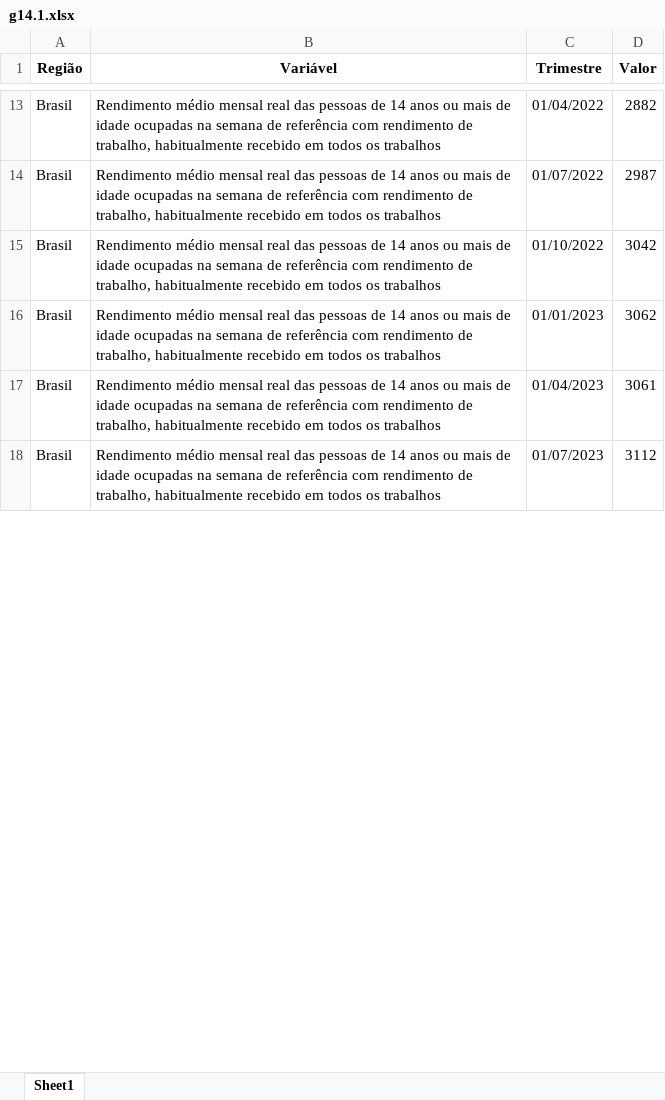
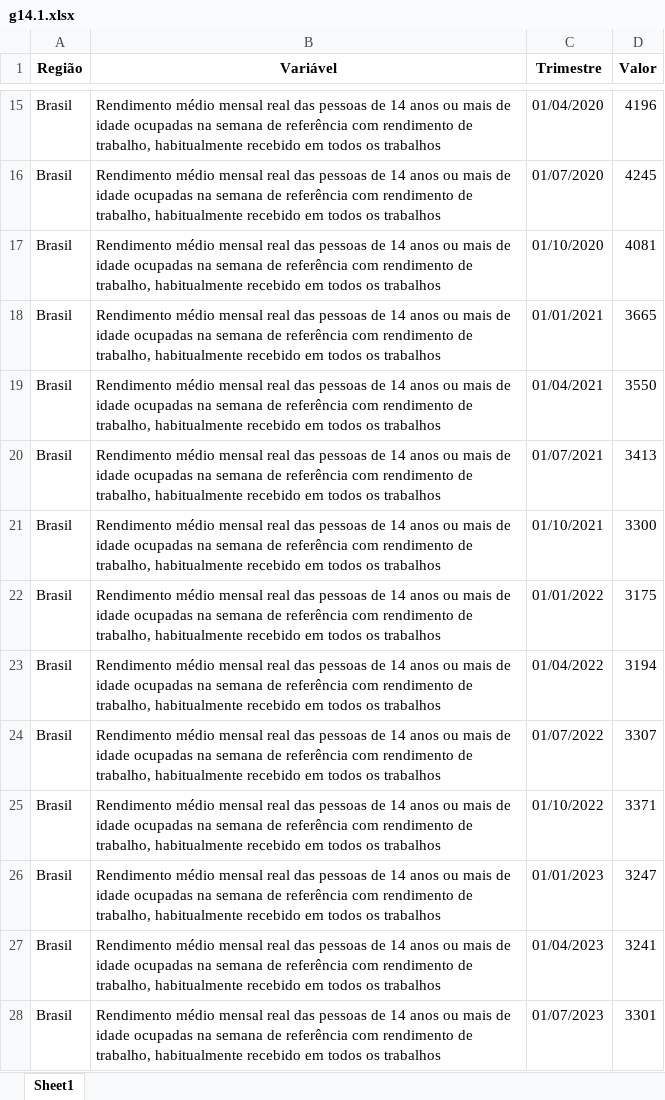
Before and after one commit to anuariosocieconomico/T25, an Excel workbook: Data/g14.1.xlsx, sheet Sheet1, drawn as a sheet; only a part is shown, gaps mark what is left out; values as stored, in another font and other column widths than the file's, no borders; addresses are those after the commit; the diff covers the shown part only; the diff names each change by its address in the sheet, - before the commit and + after, or states it on an @@ line.

```diff
--- a/Data/g14.1.xlsx (sheet Sheet1)
+++ b/Data/g14.1.xlsx (sheet Sheet1)
+row 15: Brasil | Rendimento médio mensal real das pessoas de 14 anos ou mais de idade ocupadas na semana de referência com rendimento de trabalho, habitualmente recebido em todos os trabalhos | 01/04/2020 | 4196
+row 16: Brasil | Rendimento médio mensal real das pessoas de 14 anos ou mais de idade ocupadas na semana de referência com rendimento de trabalho, habitualmente recebido em todos os trabalhos | 01/07/2020 | 4245
+row 17: Brasil | Rendimento médio mensal real das pessoas de 14 anos ou mais de idade ocupadas na semana de referência com rendimento de trabalho, habitualmente recebido em todos os trabalhos | 01/10/2020 | 4081
+row 18: Brasil | Rendimento médio mensal real das pessoas de 14 anos ou mais de idade ocupadas na semana de referência com rendimento de trabalho, habitualmente recebido em todos os trabalhos | 01/01/2021 | 3665
+row 19: Brasil | Rendimento médio mensal real das pessoas de 14 anos ou mais de idade ocupadas na semana de referência com rendimento de trabalho, habitualmente recebido em todos os trabalhos | 01/04/2021 | 3550
+row 20: Brasil | Rendimento médio mensal real das pessoas de 14 anos ou mais de idade ocupadas na semana de referência com rendimento de trabalho, habitualmente recebido em todos os trabalhos | 01/07/2021 | 3413
+row 21: Brasil | Rendimento médio mensal real das pessoas de 14 anos ou mais de idade ocupadas na semana de referência com rendimento de trabalho, habitualmente recebido em todos os trabalhos | 01/10/2021 | 3300
+row 22: Brasil | Rendimento médio mensal real das pessoas de 14 anos ou mais de idade ocupadas na semana de referência com rendimento de trabalho, habitualmente recebido em todos os trabalhos | 01/01/2022 | 3175
-D23 (Valor): 2882
+D23 (Valor): 3194
-D24 (Valor): 2987
+D24 (Valor): 3307
-D25 (Valor): 3042
+D25 (Valor): 3371
-D26 (Valor): 3062
+D26 (Valor): 3247
-D27 (Valor): 3061
+D27 (Valor): 3241
-D28 (Valor): 3112
+D28 (Valor): 3301
```
Also changed, not shown: other rows of this sheet, 1 other file.
